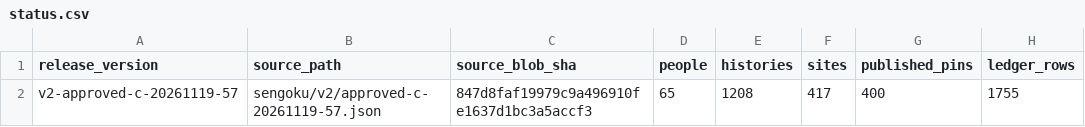
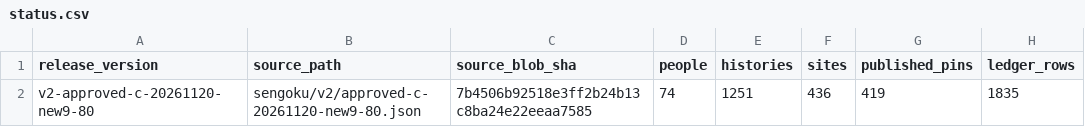
Before and after one commit to kengo-alfa01/walked, a CSV file: data/c-release/status.csv, drawn as a sheet.

Commit message:
C: approved nine people 80 records and actual Pages/ledger QA
⑥ rows 3600–3679 exact; approved B links only; red no-route pins; legacy cards and area data preserved.

```diff
--- a/data/c-release/status.csv
+++ b/data/c-release/status.csv
@@ -1,2 +1,2 @@
 release_version,source_path,source_blob_sha,people,histories,sites,published_pins,ledger_rows
-v2-approved-c-20261119-57,sengoku/v2/approved-c-20261119-57.json,847d8faf19979c9a496910fe1637d1bc3a5accf3,65,1208,417,400,1755
+v2-approved-c-20261120-new9-80,sengoku/v2/approved-c-20261120-new9-80.json,7b4506b92518e3ff2b24b13c8ba24e22eeaa7585,74,1251,436,419,1835
```
Also changed, not shown: 19 other files.
